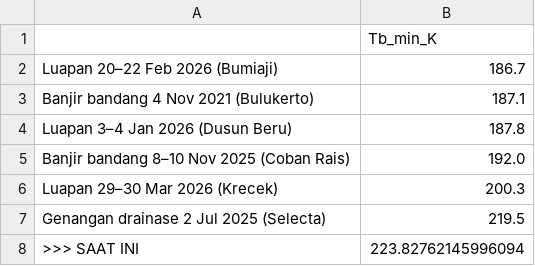
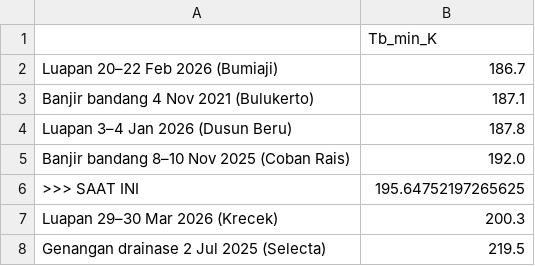
Before and after one commit to bagus2018/pantau-awan-batu, a CSV file: output/LATEST_banding_historis.csv, drawn as a sheet.

```diff
--- a/output/LATEST_banding_historis.csv
+++ b/output/LATEST_banding_historis.csv
@@ -5,4 +5,4 @@ Luapan 3–4 Jan 2026 (Dusun Beru),187.8
 Banjir bandang 8–10 Nov 2025 (Coban Rais),192.0
+>>> SAAT INI,195.64752197265625
 Luapan 29–30 Mar 2026 (Krecek),200.3
 Genangan drainase 2 Jul 2025 (Selecta),219.5
->>> SAAT INI,223.82762145996094
```
Also changed, not shown: output/LATEST_deret_awan.csv, output/log_cek_himawari_batu.csv, 4 other files.
